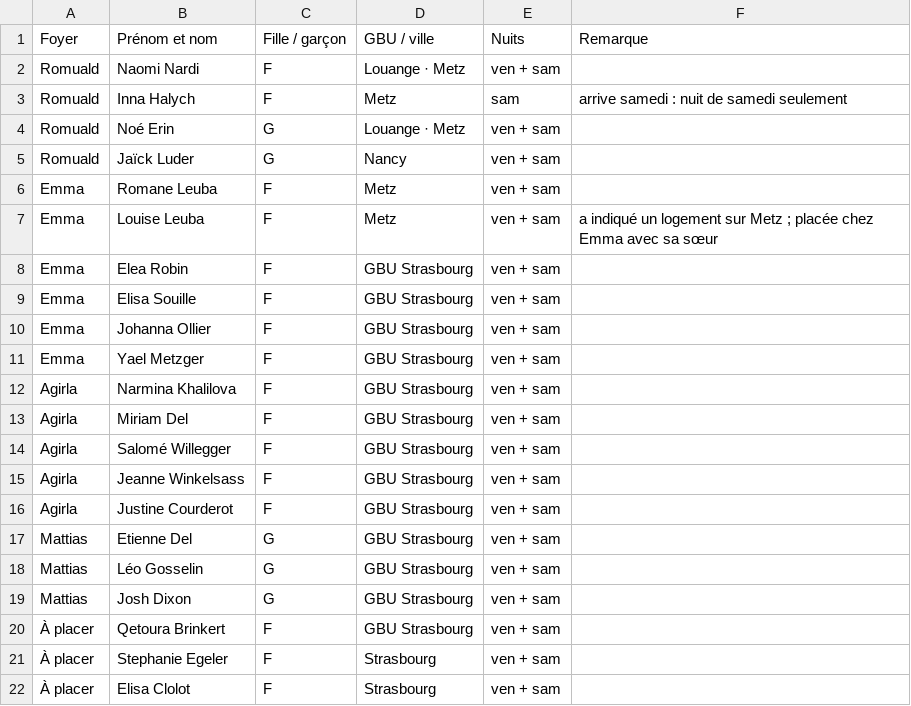
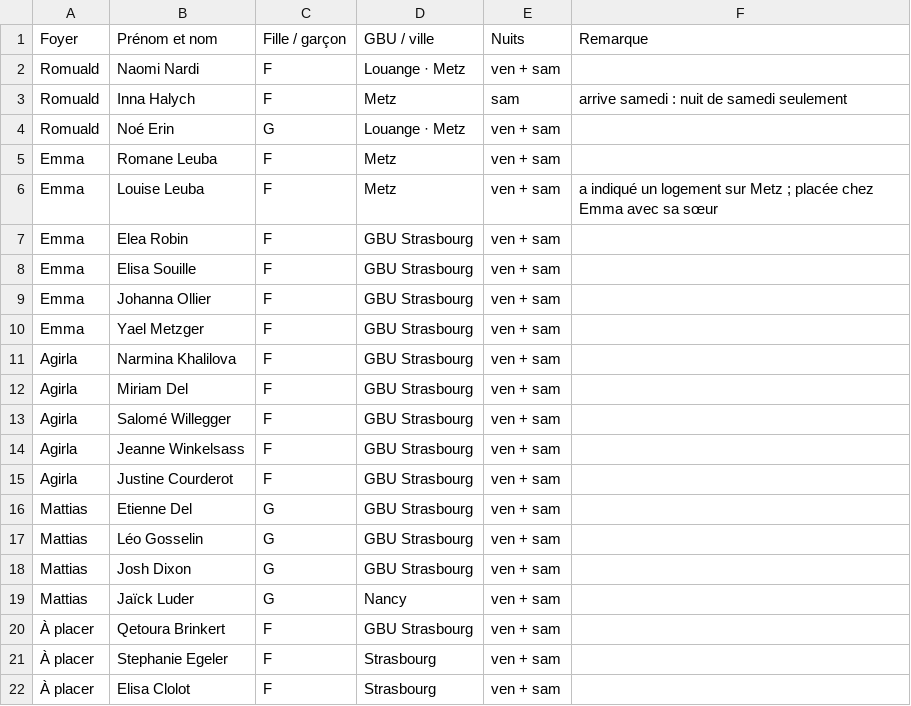
Before and after one commit to Obstraqueur/weekend-grand-est, a CSV file: hebergement/repartition.csv, drawn as a sheet; removed rows and columns are numbered as before the commit, all else as after; the diff names each change by its address in the sheet, - before the commit and + after, or states it on an @@ line.

```diff
--- a/hebergement/repartition.csv
+++ b/hebergement/repartition.csv
-row 5: Romuald | Jaïck Luder | G | Nancy | ven + sam
+row 19: Mattias | Jaïck Luder | G | Nancy | ven + sam
```
Also changed, not shown: 1 other file.
